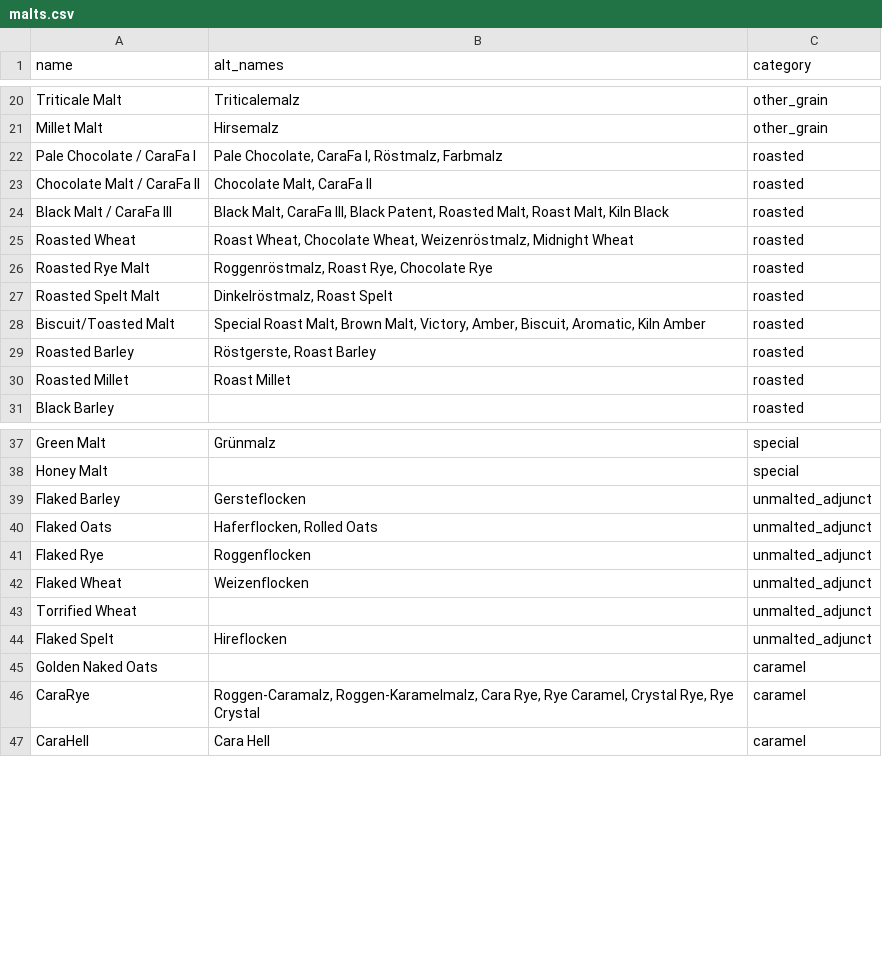
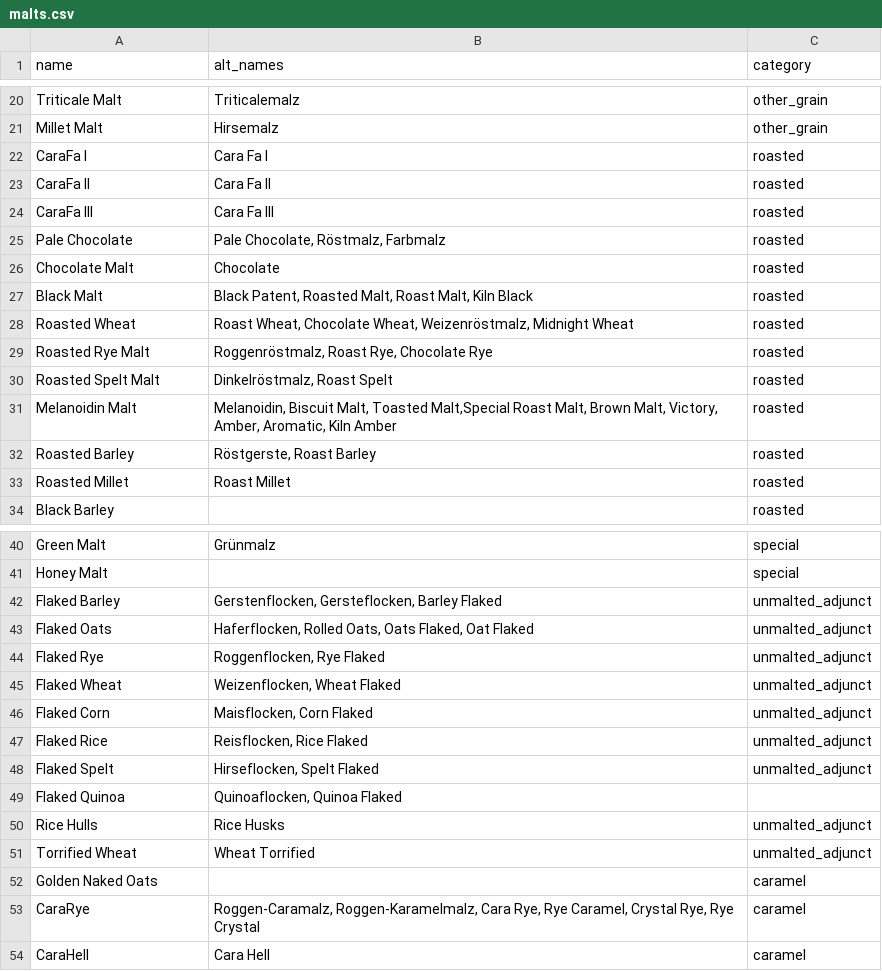
Before and after one commit to scheb/beer-analytics, a CSV file: recipe_db/data/malts.csv, drawn as a sheet; only a part is shown, gaps mark what is left out.

Commit message:
Refactor mapping, extend malts list

```diff
--- a/recipe_db/data/malts.csv
+++ b/recipe_db/data/malts.csv
@@ -21,5 +21,8 @@ Triticale Malt;Triticalemalz;other_grain
 Millet Malt;Hirsemalz;other_grain
-Pale Chocolate / CaraFa I;Pale Chocolate, CaraFa I, Röstmalz, Farbmalz;roasted
-Chocolate Malt / CaraFa II;Chocolate Malt, CaraFa II;roasted
-Black Malt / CaraFa III;Black Malt, CaraFa III, Black Patent, Roasted Malt, Roast Malt, Kiln Black;roasted
+CaraFa I;Cara Fa I;roasted
+CaraFa II;Cara Fa II;roasted
+CaraFa III;Cara Fa III;roasted
+Pale Chocolate;Pale Chocolate, Röstmalz, Farbmalz;roasted
+Chocolate Malt;Chocolate;roasted
+Black Malt;Black Patent, Roasted Malt, Roast Malt, Kiln Black;roasted
 Roasted Wheat;Roast Wheat, Chocolate Wheat, Weizenröstmalz, Midnight Wheat;roasted
@@ -27,3 +30,3 @@ Roasted Rye Malt;Roggenröstmalz, Roast Rye, Chocolate Rye;roasted
 Roasted Spelt Malt;Dinkelröstmalz, Roast Spelt;roasted
-Biscuit/Toasted Malt;Special Roast Malt, Brown Malt, Victory, Amber, Biscuit, Aromatic, Kiln Amber;roasted
+Melanoidin Malt;Melanoidin, Biscuit Malt, Toasted Malt,Special Roast Malt, Brown Malt, Victory, Amber, Aromatic, Kiln Amber;roasted
 Roasted Barley;Röstgerste, Roast Barley;roasted
@@ -38,8 +41,12 @@ Green Malt;Grünmalz;special
 Honey Malt;;special
-Flaked Barley;Gersteflocken;unmalted_adjunct
-Flaked Oats;Haferflocken, Rolled Oats;unmalted_adjunct
-Flaked Rye;Roggenflocken;unmalted_adjunct
-Flaked Wheat;Weizenflocken;unmalted_adjunct
-Torrified Wheat;;unmalted_adjunct
-Flaked Spelt;Hireflocken;unmalted_adjunct
+Flaked Barley;Gerstenflocken, Gersteflocken, Barley Flaked;unmalted_adjunct
+Flaked Oats;Haferflocken, Rolled Oats, Oats Flaked, Oat Flaked;unmalted_adjunct
+Flaked Rye;Roggenflocken, Rye Flaked;unmalted_adjunct
+Flaked Wheat;Weizenflocken, Wheat Flaked;unmalted_adjunct
+Flaked Corn;Maisflocken, Corn Flaked;unmalted_adjunct
+Flaked Rice;Reisflocken, Rice Flaked;unmalted_adjunct
+Flaked Spelt;Hirseflocken, Spelt Flaked;unmalted_adjunct
+Flaked Quinoa;Quinoaflocken, Quinoa Flaked;
+Rice Hulls;Rice Husks;unmalted_adjunct
+Torrified Wheat;Wheat Torrified;unmalted_adjunct
 Golden Naked Oats;;caramel
```
Also changed, not shown: 2 other files.
